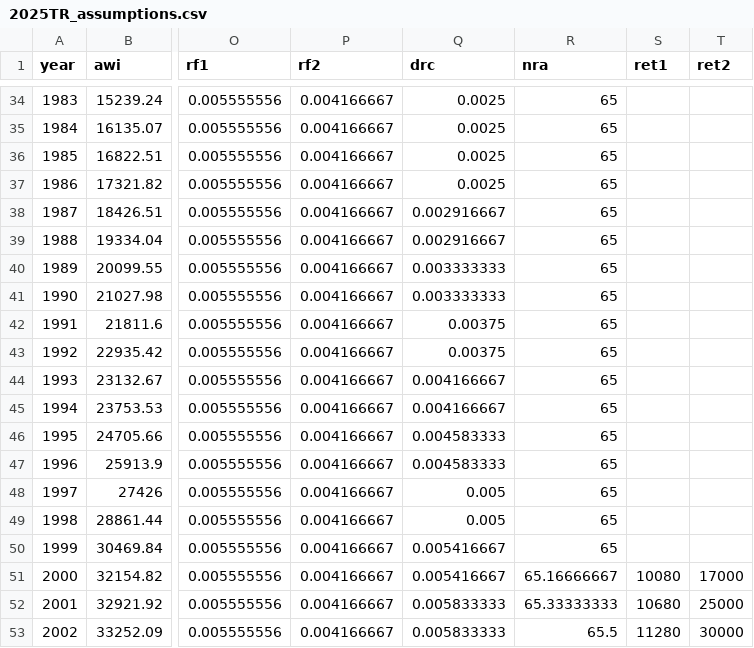
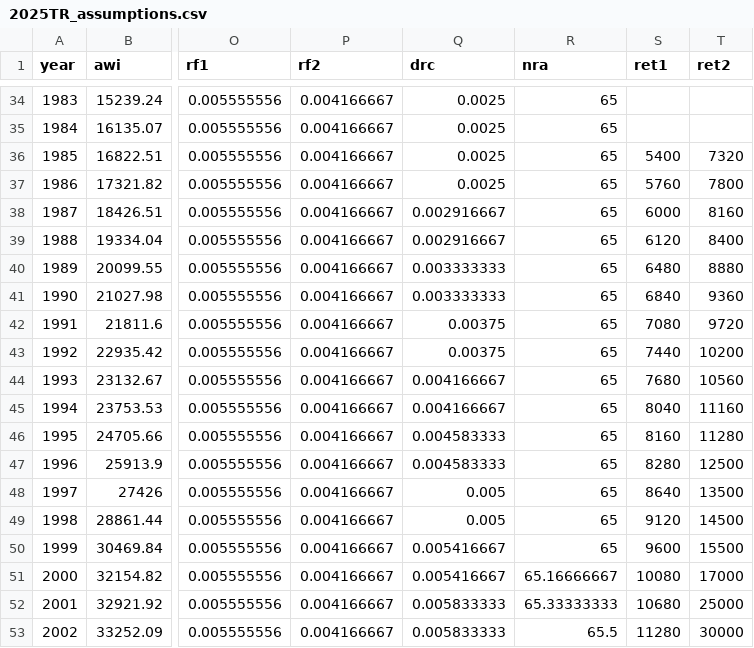
Before and after one commit to anthonycolavito/ssmbar, a CSV file: 2025TR_assumptions.csv, drawn as a sheet; only a part is shown, gaps mark what is left out; the diff names each change by its address in the sheet, - before the commit and + after, or states it on an @@ line.

Commit message:
Added in additional years of RET amounts in the assumptions csv file

```diff
--- a/2025TR_assumptions.csv
+++ b/2025TR_assumptions.csv
-S36 (ret1): (empty)
+S36 (ret1): 5400
-T36 (ret2): (empty)
+T36 (ret2): 7320
-S37 (ret1): (empty)
+S37 (ret1): 5760
-T37 (ret2): (empty)
+T37 (ret2): 7800
-S38 (ret1): (empty)
+S38 (ret1): 6000
-T38 (ret2): (empty)
+T38 (ret2): 8160
-S39 (ret1): (empty)
+S39 (ret1): 6120
-T39 (ret2): (empty)
+T39 (ret2): 8400
-S40 (ret1): (empty)
+S40 (ret1): 6480
-T40 (ret2): (empty)
+T40 (ret2): 8880
-S41 (ret1): (empty)
+S41 (ret1): 6840
-T41 (ret2): (empty)
+T41 (ret2): 9360
-S42 (ret1): (empty)
+S42 (ret1): 7080
-T42 (ret2): (empty)
+T42 (ret2): 9720
-S43 (ret1): (empty)
+S43 (ret1): 7440
-T43 (ret2): (empty)
+T43 (ret2): 10200
-S44 (ret1): (empty)
+S44 (ret1): 7680
-T44 (ret2): (empty)
+T44 (ret2): 10560
-S45 (ret1): (empty)
+S45 (ret1): 8040
-T45 (ret2): (empty)
+T45 (ret2): 11160
-S46 (ret1): (empty)
+S46 (ret1): 8160
-T46 (ret2): (empty)
+T46 (ret2): 11280
-S47 (ret1): (empty)
+S47 (ret1): 8280
-T47 (ret2): (empty)
+T47 (ret2): 12500
-S48 (ret1): (empty)
+S48 (ret1): 8640
-T48 (ret2): (empty)
+T48 (ret2): 13500
-S49 (ret1): (empty)
+S49 (ret1): 9120
-T49 (ret2): (empty)
+T49 (ret2): 14500
-S50 (ret1): (empty)
+S50 (ret1): 9600
-T50 (ret2): (empty)
+T50 (ret2): 15500
```
